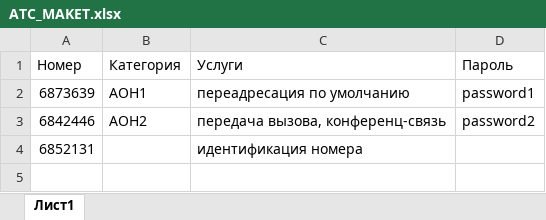
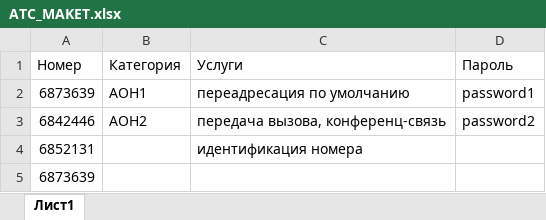
Before and after one commit to vpalex999/tusur_software_development, an Excel workbook: MigrateIMS/data/node_test/data/ATC_MAKET.xlsx, sheet Лист1, drawn as a sheet; values as stored, in another font and other column widths than the file's, no borders; the diff names each change by its address in the sheet, - before the commit and + after, or states it on an @@ line.

```diff
--- a/MigrateIMS/data/node_test/data/ATC_MAKET.xlsx (sheet Лист1)
+++ b/MigrateIMS/data/node_test/data/ATC_MAKET.xlsx (sheet Лист1)
+row 5: 6873639
```
Also changed, not shown: 18 other files.
